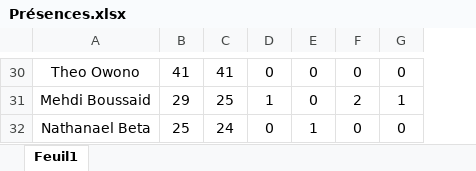
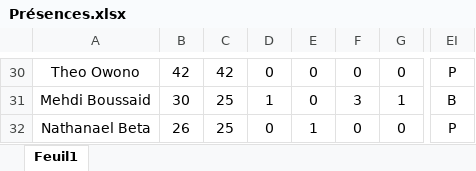
Before and after one commit to Chris15100/lld-app, an Excel workbook: data/Présences.xlsx, sheet Feuil1, drawn as a sheet; only a part is shown, gaps mark what is left out; values as stored, in another font and other column widths than the file's, no borders; conditional formats not drawn; removed rows and columns are numbered as before the commit, all else as after; the diff covers the shown part only; the diff names each change by its address in the sheet, - before the commit and + after, or states it on an @@ line.

```diff
--- a/data/Présences.xlsx (sheet Feuil1)
+++ b/data/Présences.xlsx (sheet Feuil1)
-column B, rows 30-32: 41 | 29 | 25
+column B, rows 30-32: 42 | 30 | 26
+column EI, rows 30-32: P | B | P
-C30: 41
+C30: 42
-F31: 2
+F31: 3
-C32: 24
+C32: 25
```
Also changed, not shown: 26 edited cells elsewhere in this sheet, data/DonneesGPSPropres.xlsx.
